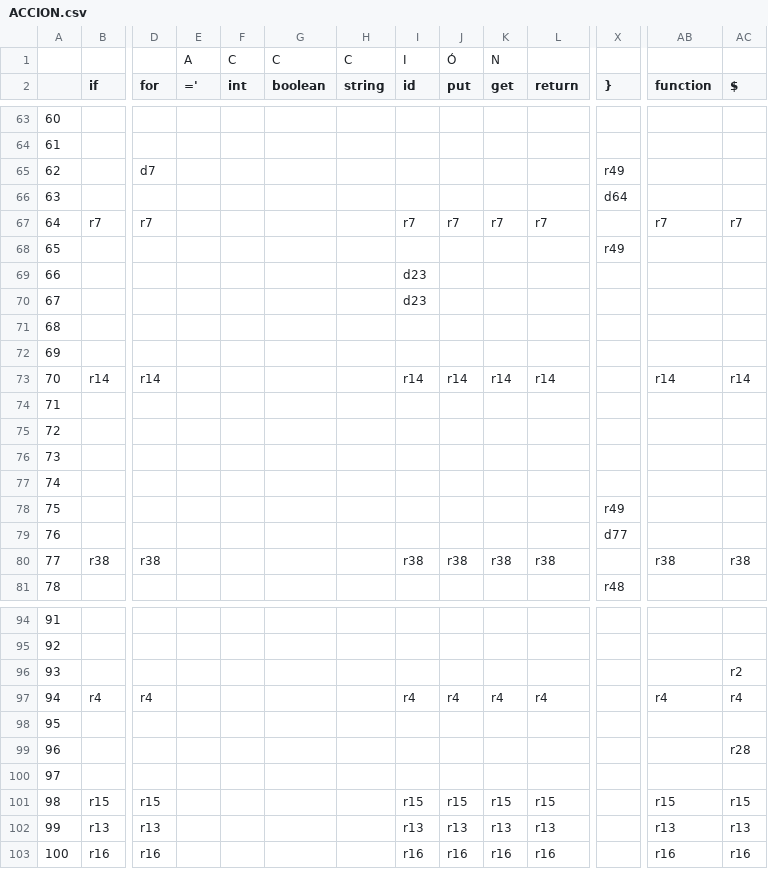
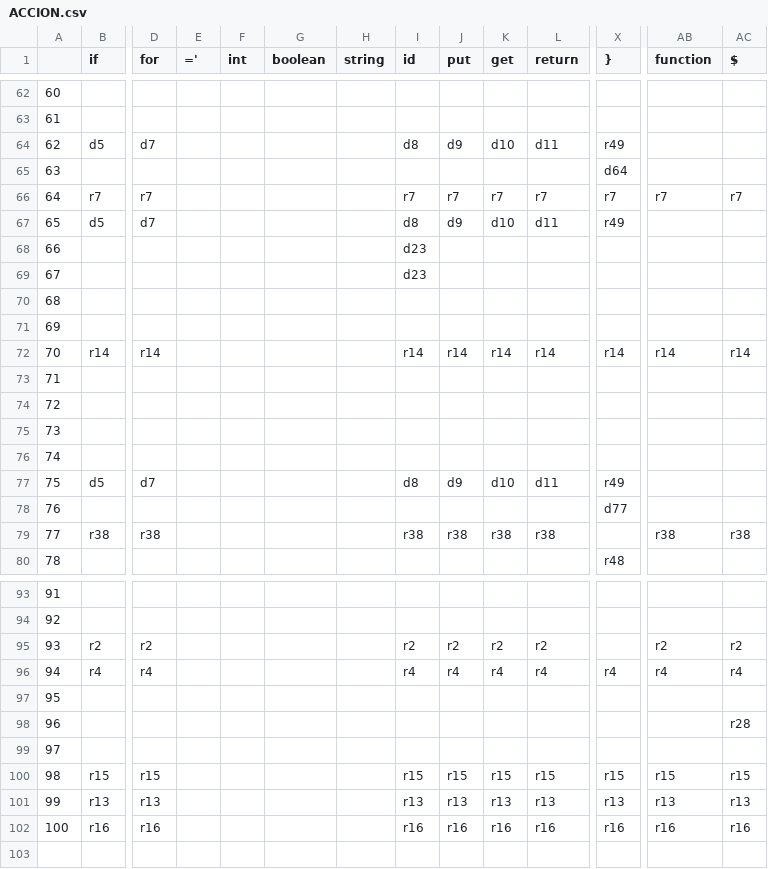
Before and after one commit to GF3000/PDL, a CSV file: Parseador de Tablas/ACCION.csv, drawn as a sheet; only a part is shown, gaps mark what is left out; removed rows and columns are numbered as before the commit, all else as after; rows hold the shown columns only; the diff covers the shown part only; the diff names each change by its address in the sheet, - before the commit and + after, or states it on an @@ line.

Commit message:
Tablas y reglas actualizadas 31-dic

```diff
--- a/Parseador de Tablas/ACCION.csv
+++ b/Parseador de Tablas/ACCION.csv
-row 1:  |  |  | A | C | C | C | I | Ó | N
-row 65: 62 |  | d7 |  |  |  |  |  |  |  |  | r49
+row 64: 62 | d5 | d7 |  |  |  |  | d8 | d9 | d10 | d11 | r49
-X66 (}): (empty)
+X66 (}): r7
-row 68: 65 |  |  |  |  |  |  |  |  |  |  | r49
+row 67: 65 | d5 | d7 |  |  |  |  | d8 | d9 | d10 | d11 | r49
-X72 (}): (empty)
+X72 (}): r14
-row 78: 75 |  |  |  |  |  |  |  |  |  |  | r49
+row 77: 75 | d5 | d7 |  |  |  |  | d8 | d9 | d10 | d11 | r49
-row 96: 93 |  |  |  |  |  |  |  |  |  |  |  |  | r2
+row 95: 93 | r2 | r2 |  |  |  |  | r2 | r2 | r2 | r2 |  | r2 | r2
-X96 (}): (empty)
+X96 (}): r4
-X100 (}): (empty)
+X100 (}): r15
-X101 (}): (empty)
+X101 (}): r13
-X102 (}): (empty)
+X102 (}): r16
```
Also changed, not shown: 2 added rows, 2 removed rows, 8 edited cells and row numbers in column A elsewhere in this file, Parseador de Tablas/GOTO.csv, 14 other files.
